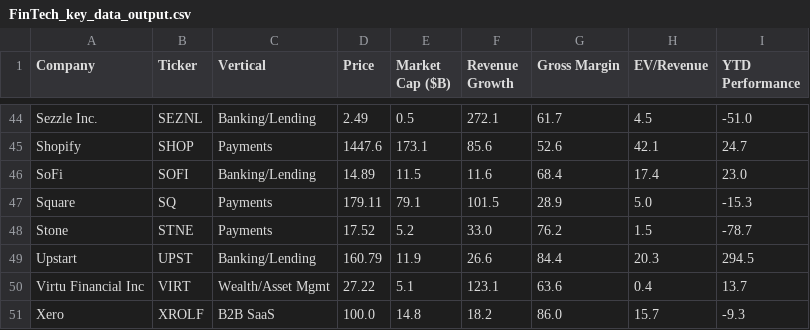
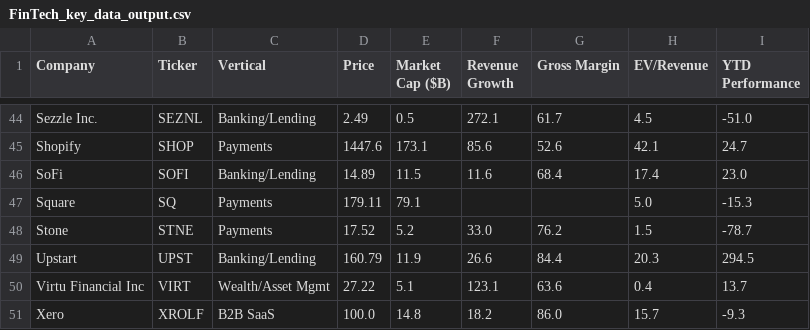
Before and after one commit to AmieRamie/findex-testing-env, a CSV file: FinTech_key_data_output.csv, drawn as a sheet; only a part is shown, gaps mark what is left out.

Commit message:
committing files

```diff
--- a/FinTech_key_data_output.csv
+++ b/FinTech_key_data_output.csv
@@ -46,3 +46,3 @@ Shopify,SHOP,Payments,1447.6,173.1,85.6,52.6,42.1,24.7
 SoFi,SOFI,Banking/Lending,14.89,11.5,11.6,68.4,17.4,23.0
-Square,SQ,Payments,179.11,79.1,101.5,28.9,5.0,-15.3
+Square,SQ,Payments,179.11,79.1,,,5.0,-15.3
 Stone,STNE,Payments,17.52,5.2,33.0,76.2,1.5,-78.7
```
